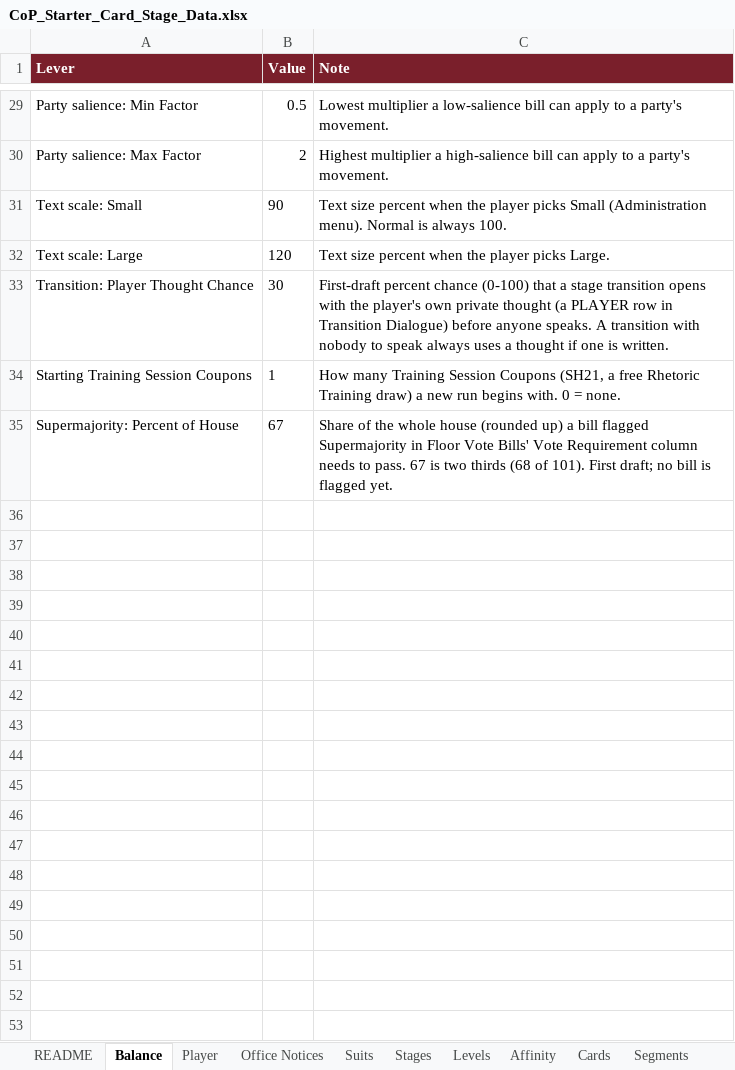
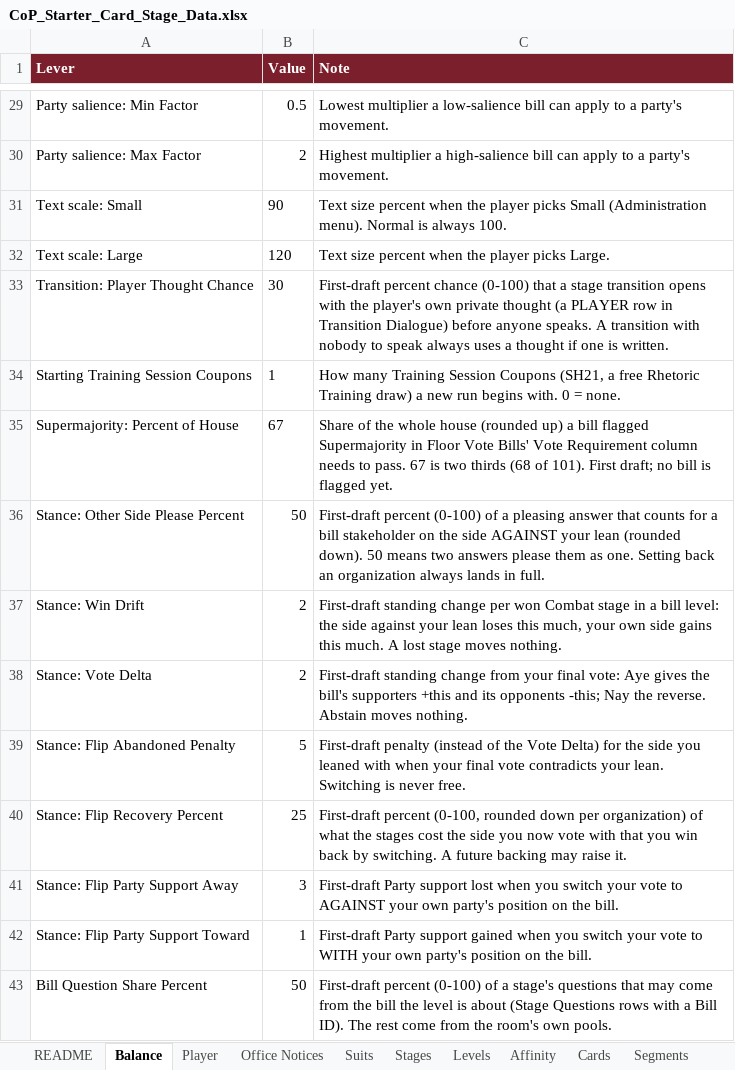
Before and after one commit to Lotusmonogatari/CoP-Deckbuilder, an Excel workbook: design/CoP_Starter_Card_Stage_Data.xlsx, sheet Balance, drawn as a sheet; only a part is shown, gaps mark what is left out; values as stored, in another font and other column widths than the file's, no borders; the diff names each change by its address in the sheet, - before the commit and + after, or states it on an @@ line.

```diff
--- a/design/CoP_Starter_Card_Stage_Data.xlsx (sheet Balance)
+++ b/design/CoP_Starter_Card_Stage_Data.xlsx (sheet Balance)
+row 36: Stance: Other Side Please Percent | 50 | First-draft percent (0-100) of a pleasing answer that counts for a bill stakeholder on the side AGAINST your lean (rounded down). 50 means two answers please them as one. Setting back an organization always lands in full.
+row 37: Stance: Win Drift | 2 | First-draft standing change per won Combat stage in a bill level: the side against your lean loses this much, your own side gains this much. A lost stage moves nothing.
+row 38: Stance: Vote Delta | 2 | First-draft standing change from your final vote: Aye gives the bill's supporters +this and its opponents -this; Nay the reverse. Abstain moves nothing.
+row 39: Stance: Flip Abandoned Penalty | 5 | First-draft penalty (instead of the Vote Delta) for the side you leaned with when your final vote contradicts your lean. Switching is never free.
+row 40: Stance: Flip Recovery Percent | 25 | First-draft percent (0-100, rounded down per organization) of what the stages cost the side you now vote with that you win back by switching. A future backing may raise it.
+row 41: Stance: Flip Party Support Away | 3 | First-draft Party support lost when you switch your vote to AGAINST your own party's position on the bill.
+row 42: Stance: Flip Party Support Toward | 1 | First-draft Party support gained when you switch your vote to WITH your own party's position on the bill.
+row 43: Bill Question Share Percent | 50 | First-draft percent (0-100) of a stage's questions that may come from the bill the level is about (Stage Questions rows with a Bill ID). The rest come from the room's own pools.
```
Also changed, not shown: sheet Floor Vote Bills, sheet Text, sheet Transition Dialogue, sheet Player Cues, sheet Stage Questions, sheet Opponent Cues, 26 other files.
